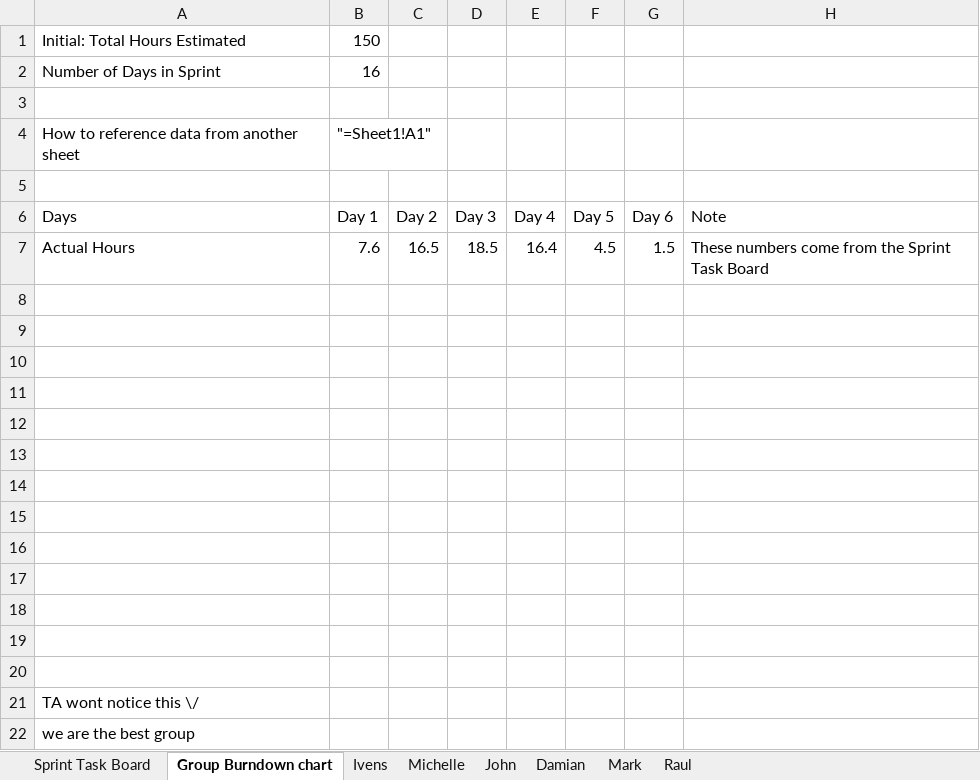
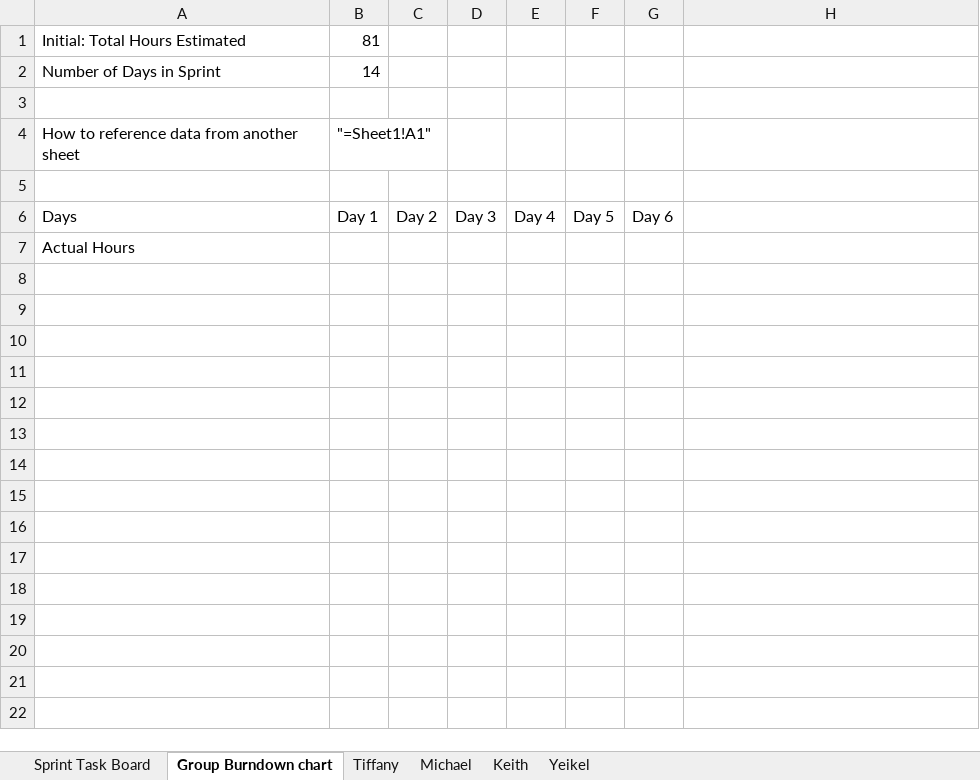
Before and after one commit to GroupACEN3031/Sprint1, an Excel workbook: Sprint 2 - Sprint Burndown Table & Chart.xlsx, sheet Group Burndown chart, drawn as a sheet; values as stored, in another font and other column widths than the file's, no borders; charts and pictures not drawn; removed rows and columns are numbered as before the commit, all else as after; the diff names each change by its address in the sheet, - before the commit and + after, or states it on an @@ line.

```diff
--- a/Sprint 2 - Sprint Burndown Table & Chart.xlsx (sheet Group Burndown chart)
+++ b/Sprint 2 - Sprint Burndown Table & Chart.xlsx (sheet Group Burndown chart)
-sheet tab: Ivens
+sheet tab: Tiffany
-sheet tab: Michelle
+sheet tab: Michael
-sheet tab: John
+sheet tab: Keith
-sheet tab: Damian
+sheet tab: Yeikel
-sheet tab: Mark
-sheet tab: Raul
-B1: 150
+B1: 81
-B2: 16
+B2: 14
-H6: Note
+H6: (empty)
-row 7: Actual Hours | 7.6 | 16.5 | 18.5 | 16.4 | 4.5 | 1.5 | These numbers come from the Sprint Task Board
-row 8: (empty)
-row 9: (empty)
-row 10: (empty)
-row 11: (empty)
-row 12: (empty)
-row 13: (empty)
-row 14: (empty)
-row 15: (empty)
-row 16: (empty)
-row 17: (empty)
-row 18: (empty)
-row 19: (empty)
-row 20: (empty)
-A7: TA wont notice this \/
+A7: Actual Hours
-row 22: we are the best group
```
Also changed, not shown: sheet Keith, sheet Yeikel, sheet Michael, sheet Tiffany, charts or pictures.
